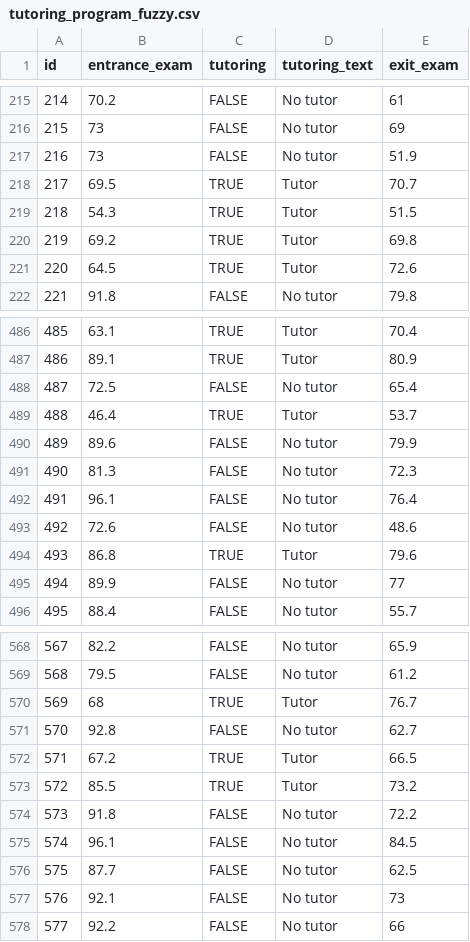
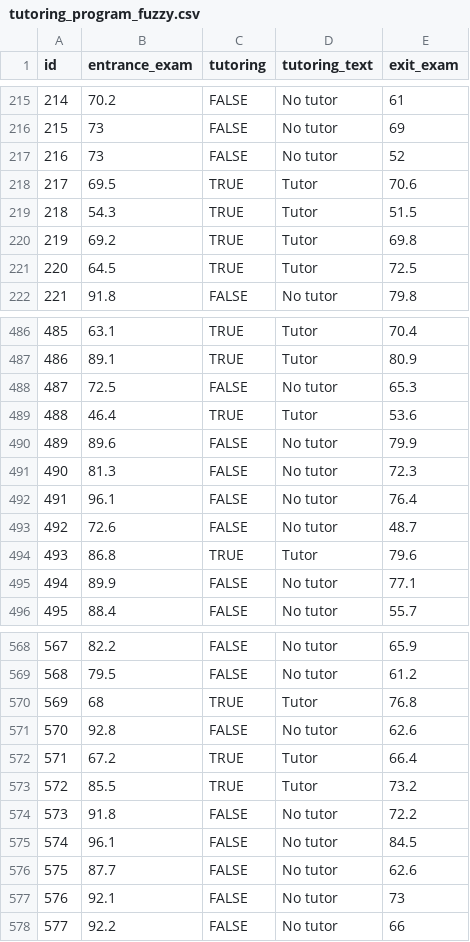
Before and after one commit to andrewheiss/evalf22.classes.andrewheiss.com, a CSV file: files/data/generated_data/tutoring_program_fuzzy.csv, drawn as a sheet; only a part is shown, gaps mark what is left out; the diff covers the shown part only.

```diff
--- a/files/data/generated_data/tutoring_program_fuzzy.csv
+++ b/files/data/generated_data/tutoring_program_fuzzy.csv
@@ -216,7 +216,7 @@ id,entrance_exam,tutoring,tutoring_text,exit_exam
 215,73,FALSE,No tutor,69
-216,73,FALSE,No tutor,51.9
-217,69.5,TRUE,Tutor,70.7
+216,73,FALSE,No tutor,52
+217,69.5,TRUE,Tutor,70.6
 218,54.3,TRUE,Tutor,51.5
 219,69.2,TRUE,Tutor,69.8
-220,64.5,TRUE,Tutor,72.6
+220,64.5,TRUE,Tutor,72.5
 221,91.8,FALSE,No tutor,79.8
@@ -487,4 +487,4 @@ id,entrance_exam,tutoring,tutoring_text,exit_exam
 486,89.1,TRUE,Tutor,80.9
-487,72.5,FALSE,No tutor,65.4
-488,46.4,TRUE,Tutor,53.7
+487,72.5,FALSE,No tutor,65.3
+488,46.4,TRUE,Tutor,53.6
 489,89.6,FALSE,No tutor,79.9
@@ -492,5 +492,5 @@ id,entrance_exam,tutoring,tutoring_text,exit_exam
 491,96.1,FALSE,No tutor,76.4
-492,72.6,FALSE,No tutor,48.6
+492,72.6,FALSE,No tutor,48.7
 493,86.8,TRUE,Tutor,79.6
-494,89.9,FALSE,No tutor,77
+494,89.9,FALSE,No tutor,77.1
 495,88.4,FALSE,No tutor,55.7
@@ -569,5 +569,5 @@ id,entrance_exam,tutoring,tutoring_text,exit_exam
 568,79.5,FALSE,No tutor,61.2
-569,68,TRUE,Tutor,76.7
-570,92.8,FALSE,No tutor,62.7
-571,67.2,TRUE,Tutor,66.5
+569,68,TRUE,Tutor,76.8
+570,92.8,FALSE,No tutor,62.6
+571,67.2,TRUE,Tutor,66.4
 572,85.5,TRUE,Tutor,73.2
@@ -575,3 +575,3 @@ id,entrance_exam,tutoring,tutoring_text,exit_exam
 574,96.1,FALSE,No tutor,84.5
-575,87.7,FALSE,No tutor,62.5
+575,87.7,FALSE,No tutor,62.6
 576,92.1,FALSE,No tutor,73
```
Also changed, not shown: 102 edited cells elsewhere in this file, files/data/generated_data/tutoring_program.csv, 1 other file.
